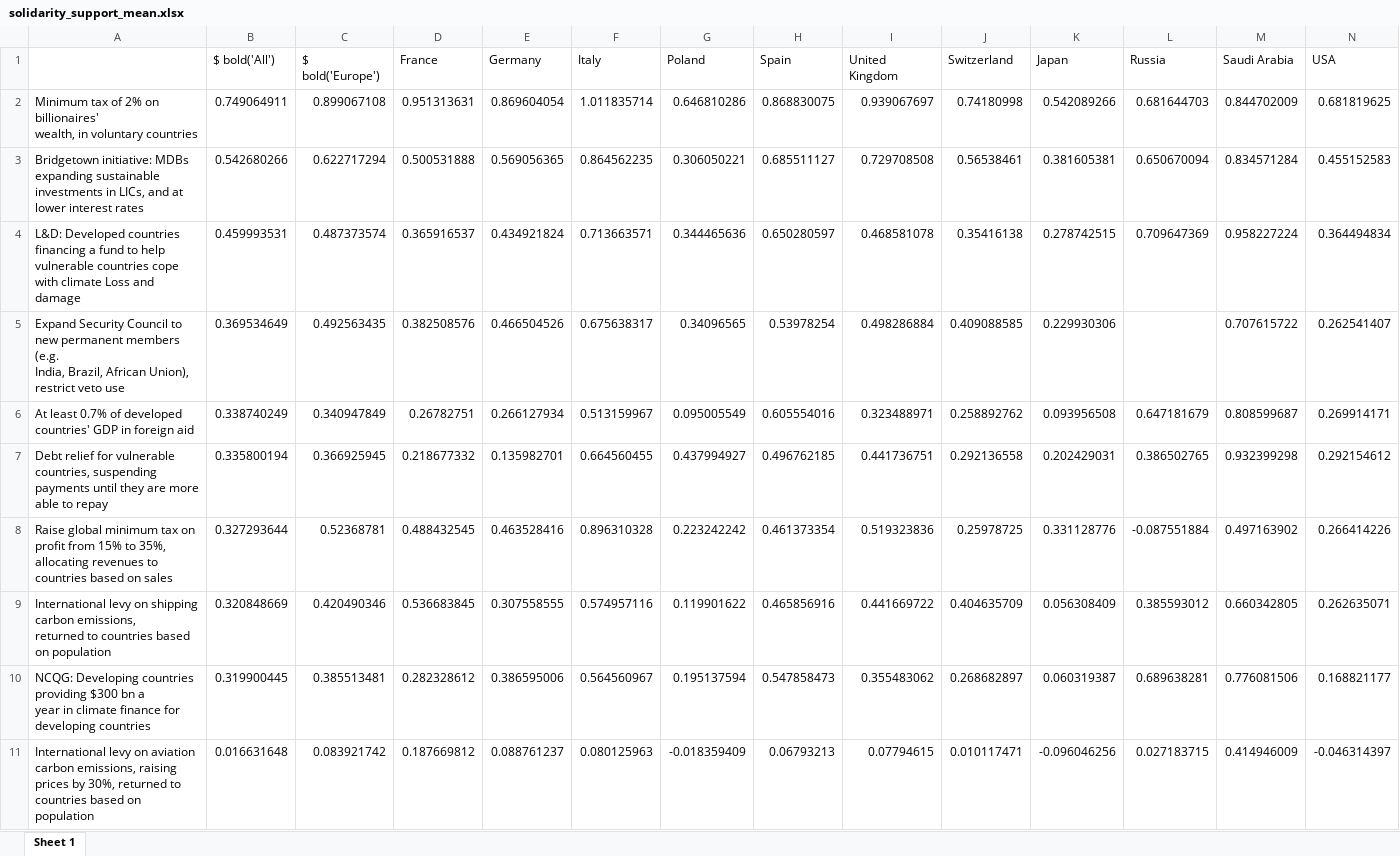
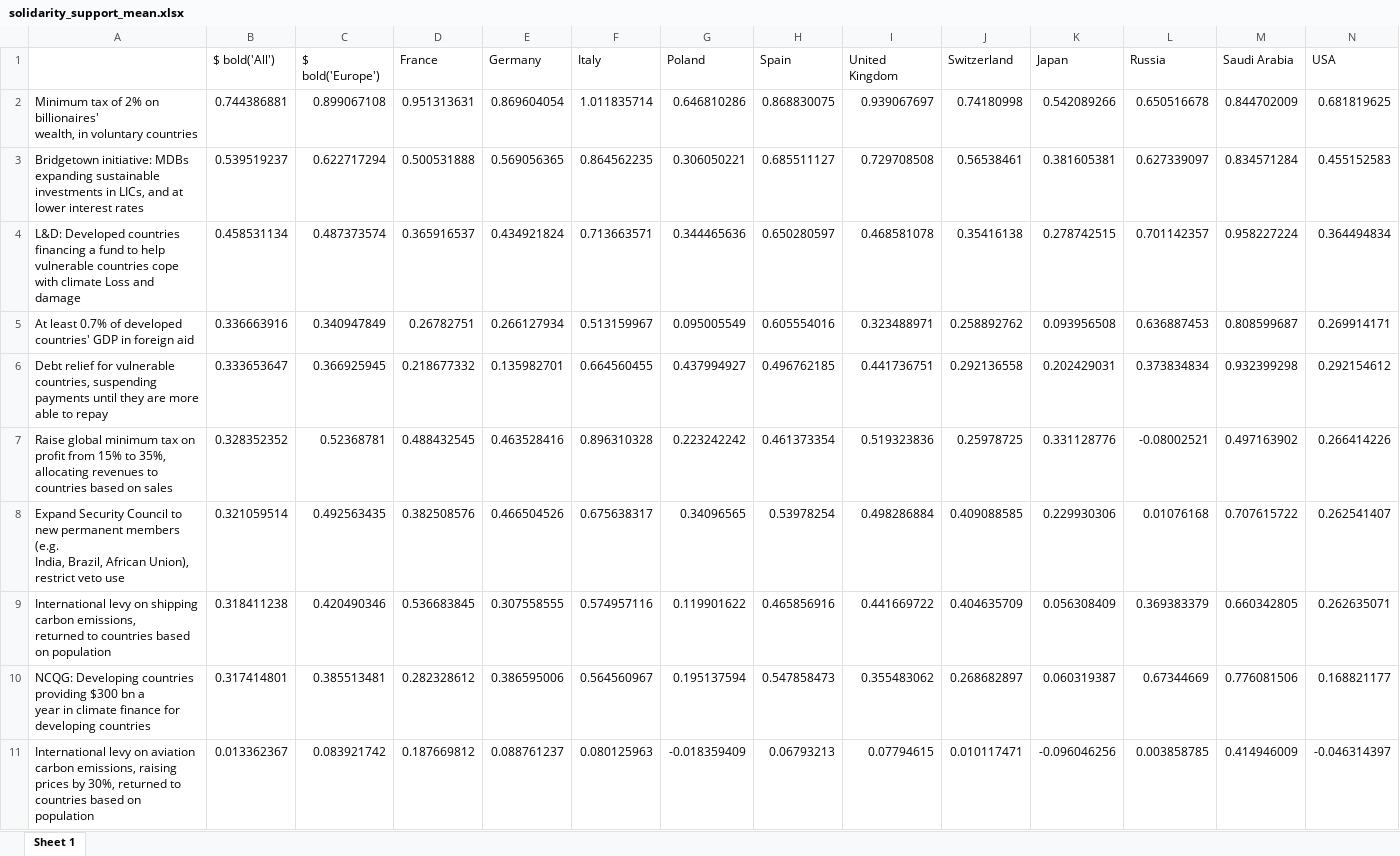
Before and after one commit to bixiou/robustness_global_redistr, an Excel workbook: xlsx/country_comparison/solidarity_support_mean.xlsx, sheet Sheet 1, drawn as a sheet; values as stored, in another font and other column widths than the file's, no borders; removed rows and columns are numbered as before the commit, all else as after; ↵ is a line break in a cell; the diff names each change by its address in the sheet, - before the commit and + after, or states it on an @@ line.

Commit message:
fix bug ru council

```diff
--- a/xlsx/country_comparison/solidarity_support_mean.xlsx (sheet Sheet 1)
+++ b/xlsx/country_comparison/solidarity_support_mean.xlsx (sheet Sheet 1)
-B2 ($ bold('All')): 0.749064911
+B2 ($ bold('All')): 0.744386881
-L2 (Russia): 0.681644703
+L2 (Russia): 0.650516678
-B3 ($ bold('All')): 0.542680266
+B3 ($ bold('All')): 0.539519237
-L3 (Russia): 0.650670094
+L3 (Russia): 0.627339097
-B4 ($ bold('All')): 0.459993531
+B4 ($ bold('All')): 0.458531134
-L4 (Russia): 0.709647369
+L4 (Russia): 0.701142357
-row 5: Expand Security Council to new permanent members (e.g. ↵ India, Brazil, African Union), restrict veto use | 0.369534649 | 0.492563435 | 0.382508576 | 0.466504526 | 0.675638317 | 0.34096565 | 0.53978254 | 0.498286884 | 0.409088585 | 0.229930306 |  | 0.707615722 | 0.262541407
-B5 ($ bold('All')): 0.338740249
+B5 ($ bold('All')): 0.336663916
-L5 (Russia): 0.647181679
+L5 (Russia): 0.636887453
-B6 ($ bold('All')): 0.335800194
+B6 ($ bold('All')): 0.333653647
-L6 (Russia): 0.386502765
+L6 (Russia): 0.373834834
-B7 ($ bold('All')): 0.327293644
+B7 ($ bold('All')): 0.328352352
-L7 (Russia): -0.087551884
+L7 (Russia): -0.08002521
+row 8: Expand Security Council to new permanent members (e.g. ↵ India, Brazil, African Union), restrict veto use | 0.321059514 | 0.492563435 | 0.382508576 | 0.466504526 | 0.675638317 | 0.34096565 | 0.53978254 | 0.498286884 | 0.409088585 | 0.229930306 | 0.01076168 | 0.707615722 | 0.262541407
-B9 ($ bold('All')): 0.320848669
+B9 ($ bold('All')): 0.318411238
-L9 (Russia): 0.385593012
+L9 (Russia): 0.369383379
-B10 ($ bold('All')): 0.319900445
+B10 ($ bold('All')): 0.317414801
-L10 (Russia): 0.689638281
+L10 (Russia): 0.67344669
-B11 ($ bold('All')): 0.016631648
+B11 ($ bold('All')): 0.013362367
-L11 (Russia): 0.027183715
+L11 (Russia): 0.003858785
```
Also changed, not shown: xlsx/country_comparison/.xlsx, xlsx/country_comparison/solidarity_support_positive.xlsx, 15 other files.
